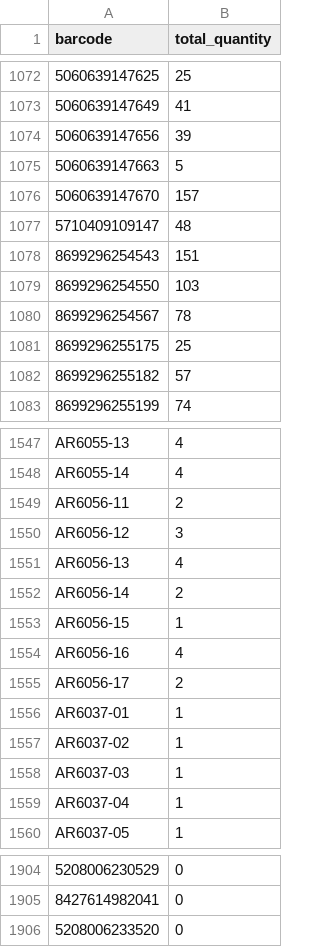
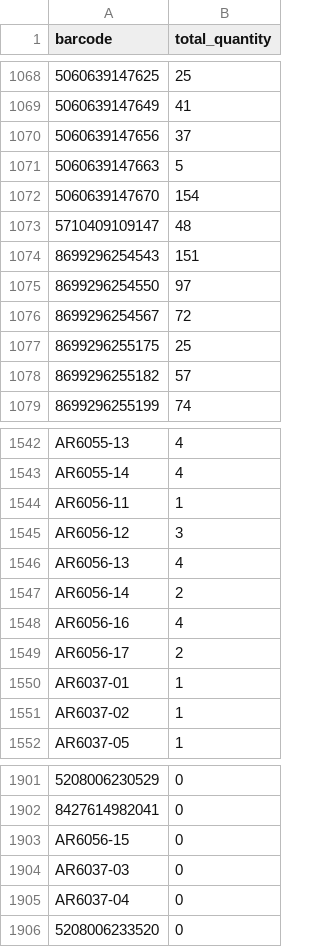
Before and after one commit to mbtylla/varle-xml, a CSV file: stockzuja.csv, drawn as a sheet; only a part is shown, gaps mark what is left out; removed rows and columns are numbered as before the commit, all else as after; the diff covers the shown part only; the diff names each change by its address in the sheet, - before the commit and + after, or states it on an @@ line.

```diff
--- a/stockzuja.csv
+++ b/stockzuja.csv
-B1070 (total_quantity): 39
+B1070 (total_quantity): 37
-B1072 (total_quantity): 157
+B1072 (total_quantity): 154
-B1075 (total_quantity): 103
+B1075 (total_quantity): 97
-B1076 (total_quantity): 78
+B1076 (total_quantity): 72
-B1544 (total_quantity): 2
+B1544 (total_quantity): 1
-row 1553: AR6056-15 | 1
-row 1558: AR6037-03 | 1
-row 1559: AR6037-04 | 1
+row 1903: AR6056-15 | 0
+row 1904: AR6037-03 | 0
+row 1905: AR6037-04 | 0
```
Also changed, not shown: 5 added rows, 5 removed rows and 83 edited cells elsewhere in this file, 2 other files.
